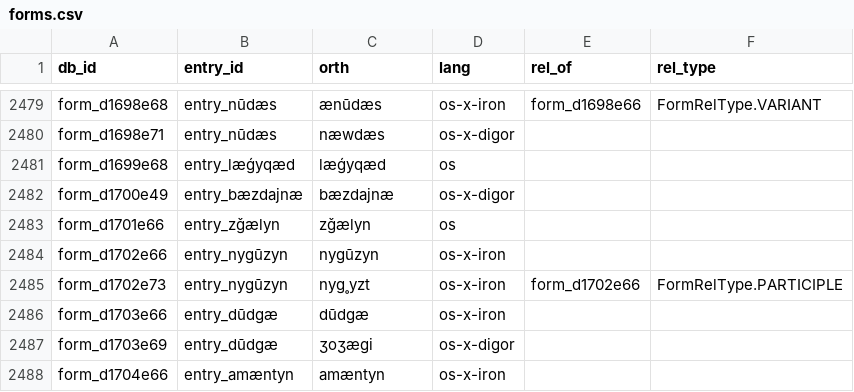
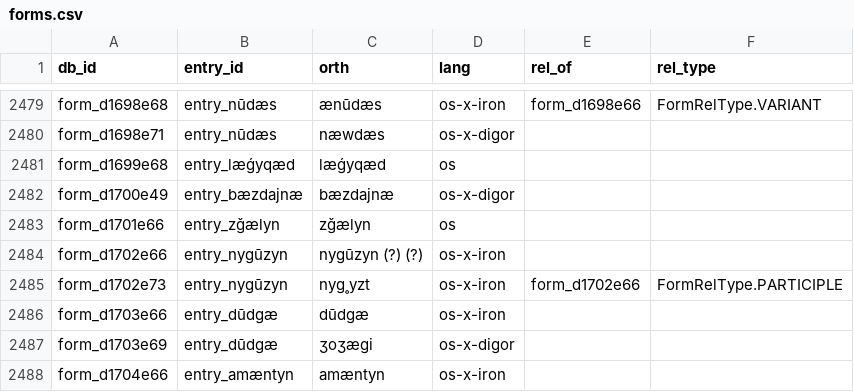
Before and after one commit to abaevdict/abaevtools, a CSV file: csv/forms.csv, drawn as a sheet; only a part is shown, gaps mark what is left out.

```diff
--- a/csv/forms.csv
+++ b/csv/forms.csv
@@ -2485,3 +2485,3 @@ form_d1700e49,entry_bæzdajnæ,bæzdajnæ,os-x-digor,,
 form_d1701e66,entry_zǧælyn,zǧælyn,os,,
-form_d1702e66,entry_nygūzyn,nygūzyn,os-x-iron,,
+form_d1702e66,entry_nygūzyn,nygūzyn (?) (?),os-x-iron,,
 form_d1702e73,entry_nygūzyn,nyg˳yzt,os-x-iron,form_d1702e66,FormRelType.PARTICIPLE
```
Also changed, not shown: csv/entries.csv, 3 other files.
